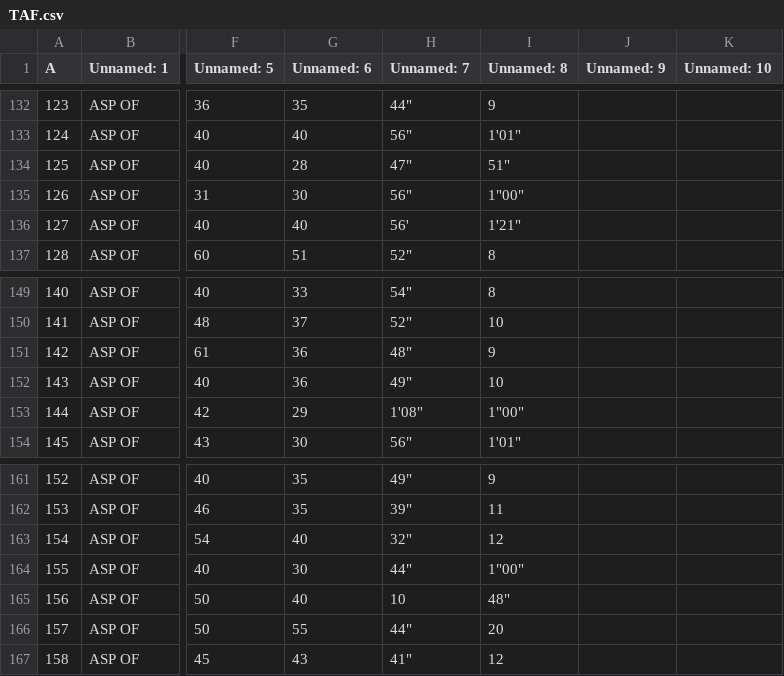
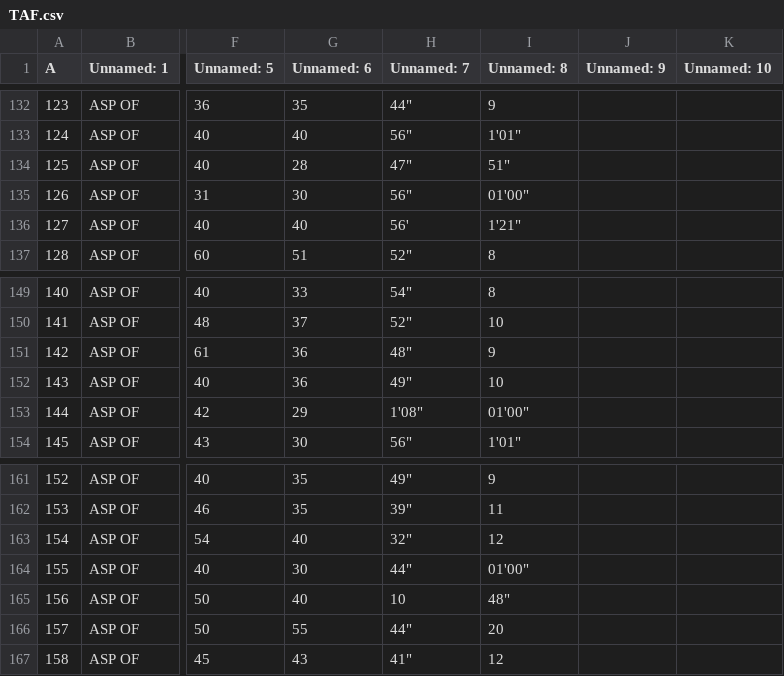
Before and after one commit to AllanCardosoDev/TAFCBMAM, a CSV file: TAF.csv, drawn as a sheet; only a part is shown, gaps mark what is left out; the diff names each change by its address in the sheet, - before the commit and + after, or states it on an @@ line.

```diff
--- a/TAF.csv
+++ b/TAF.csv
-I135 (Unnamed: 8): 1"00"
+I135 (Unnamed: 8): 01'00"
-I153 (Unnamed: 8): 1"00"
+I153 (Unnamed: 8): 01'00"
-I164 (Unnamed: 8): 1"00"
+I164 (Unnamed: 8): 01'00"
```
Also changed, not shown: data/master_taf_consolidado.csv, master_taf_consolidado.csv.
